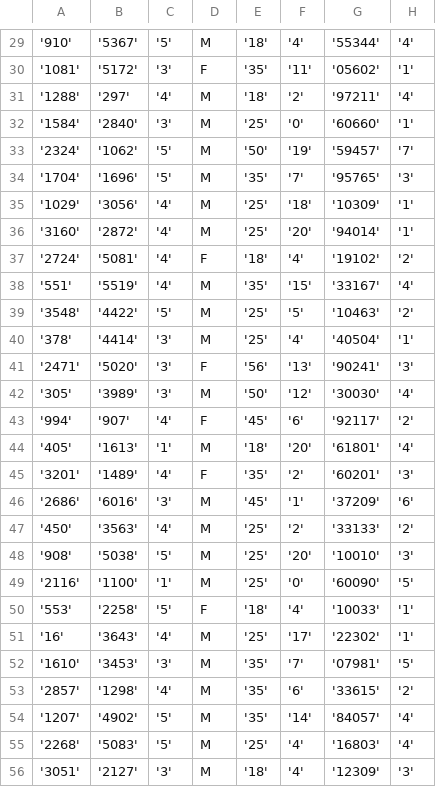
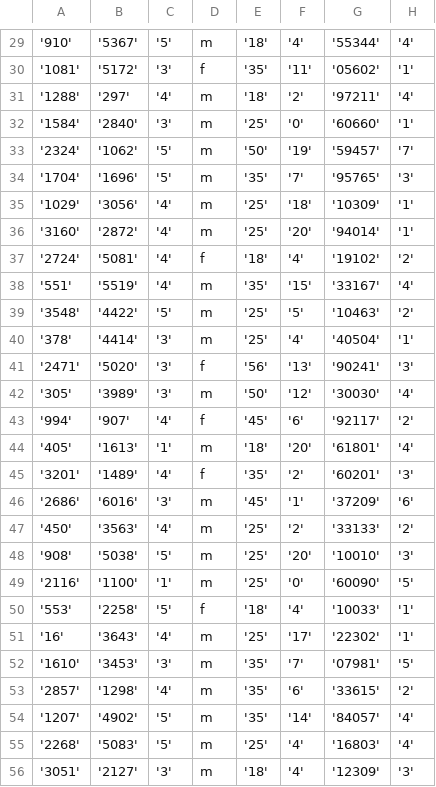
Before and after one commit to kevinvergara/proyectoPY, a CSV file: prueba.csv, drawn as a sheet; only a part is shown, gaps mark what is left out; the diff covers the shown part only; the diff names each change by its address in the sheet, - before the commit and + after, or states it on an @@ line.

```diff
--- a/prueba.csv
+++ b/prueba.csv
-D29: M
+D29: m
-D30: F
+D30: f
-D31:D36: M
+D31:D36: m
-D37: F
+D37: f
-D38:D40: M
+D38:D40: m
-D41: F
+D41: f
-D42: M
+D42: m
-D43: F
+D43: f
-D44: M
+D44: m
-D45: F
+D45: f
-D46:D49: M
+D46:D49: m
-D50: F
+D50: f
-D51:D56: M
+D51:D56: m
```
Also changed, not shown: 172 edited cells elsewhere in this file, 1 other file.
